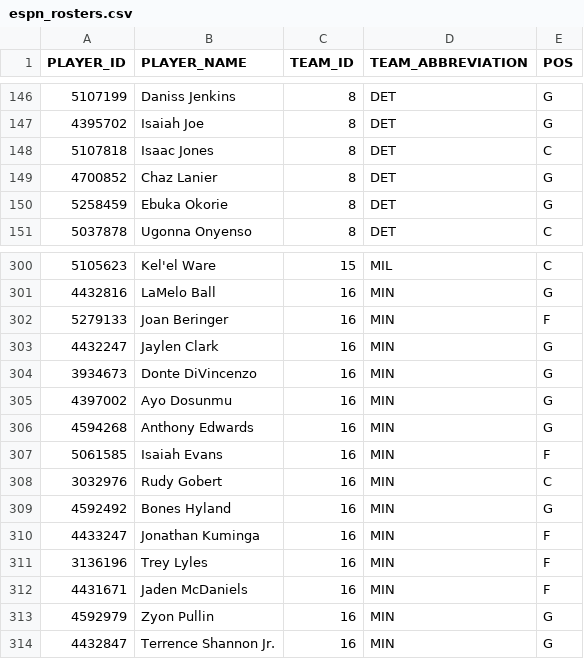
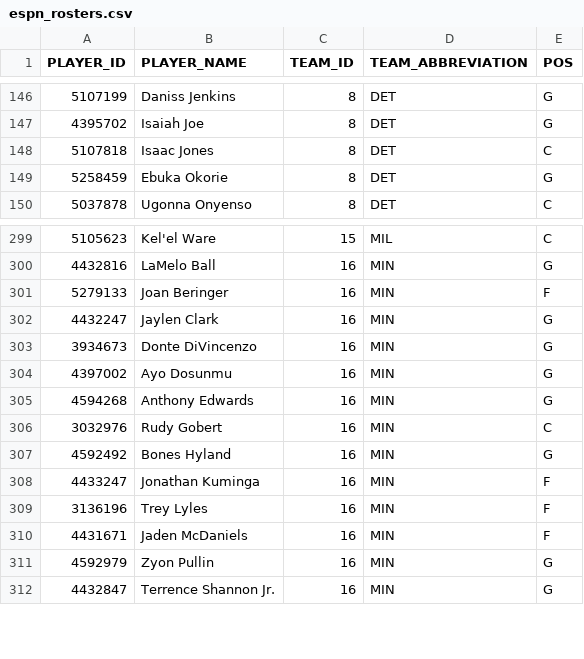
Before and after one commit to KyShiesty919/NBA-Props, a CSV file: data/espn_rosters.csv, drawn as a sheet; only a part is shown, gaps mark what is left out; the diff names each change by its address in the sheet, - before the commit and + after, or states it on an @@ line.

```diff
--- a/data/espn_rosters.csv
+++ b/data/espn_rosters.csv
-row 149: 4700852 | Chaz Lanier | 8 | DET | G
-row 307: 5061585 | Isaiah Evans | 16 | MIN | F
```
Also changed, not shown: data/gamelogs_2026-27.csv, data/injuries_latest.csv, 3 other files.
